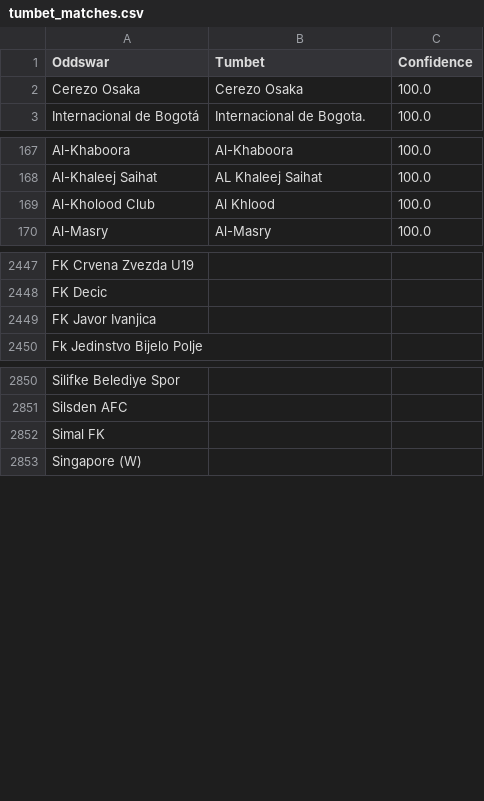
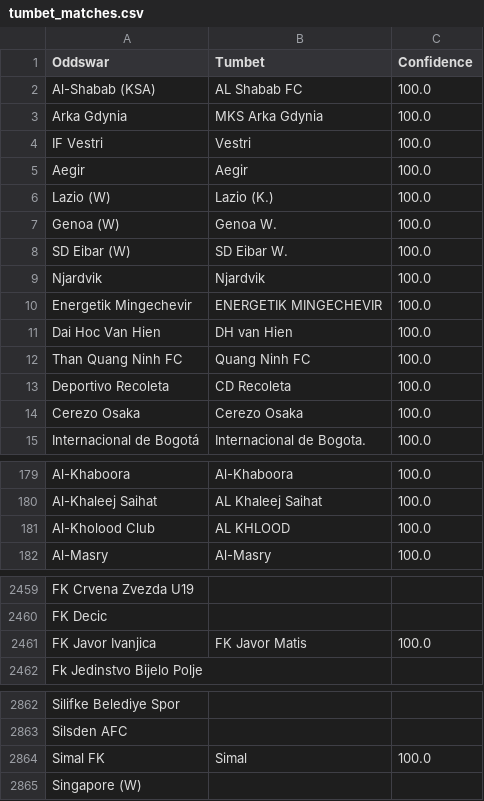
Before and after one commit to battalboy/harbi, a CSV file: tumbet_matches.csv, drawn as a sheet; only a part is shown, gaps mark what is left out; the diff covers the shown part only.

```diff
--- a/tumbet_matches.csv
+++ b/tumbet_matches.csv
@@ -1,2 +1,14 @@
 Oddswar,Tumbet,Confidence
+Al-Shabab (KSA),AL Shabab FC,100.0
+Arka Gdynia,MKS Arka Gdynia,100.0
+IF Vestri,Vestri,100.0
+Aegir,Aegir,100.0
+Lazio (W),Lazio (K.),100.0
+Genoa (W),Genoa W.,100.0
+SD Eibar (W),SD Eibar W.,100.0
+Njardvik,Njardvik,100.0
+Energetik Mingechevir,ENERGETIK MINGECHEVIR,100.0
+Dai Hoc Van Hien,DH van Hien,100.0
+Than Quang Ninh FC,Quang Ninh FC,100.0
+Deportivo Recoleta,CD Recoleta,100.0
 Cerezo Osaka,Cerezo Osaka,100.0
@@ -168,3 +180,3 @@ Al-Khaboora,Al-Khaboora,100.0
 Al-Khaleej Saihat,AL Khaleej Saihat,100.0
-Al-Kholood Club,Al Khlood,100.0
+Al-Kholood Club,AL KHLOOD,100.0
 Al-Masry,Al-Masry,100.0
@@ -2448,3 +2460,3 @@ FK Crvena Zvezda U19,,
 FK Decic,,
-FK Javor Ivanjica,,
+FK Javor Ivanjica,FK Javor Matis,100.0
 Fk Jedinstvo Bijelo Polje,,
@@ -2851,3 +2863,3 @@ Silifke Belediye Spor,,
 Silsden AFC,,
-Simal FK,,
+Simal FK,Simal,100.0
 Singapore (W),,
```
Also changed, not shown: 3 edited cells elsewhere in this file, roobet_matches.csv.
